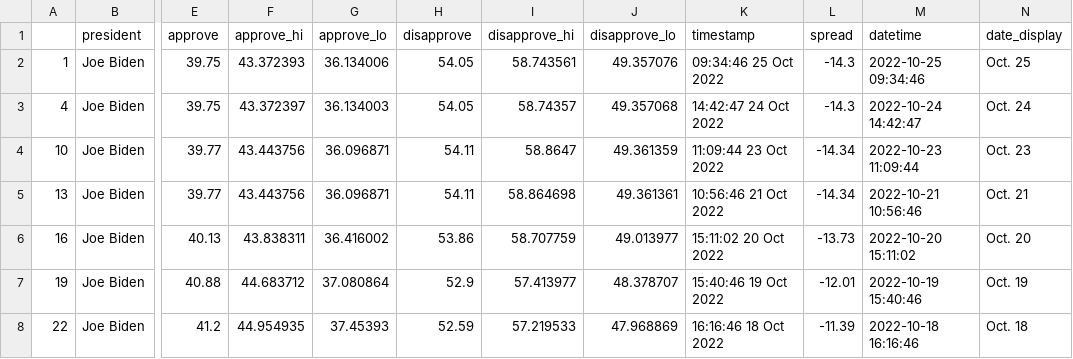
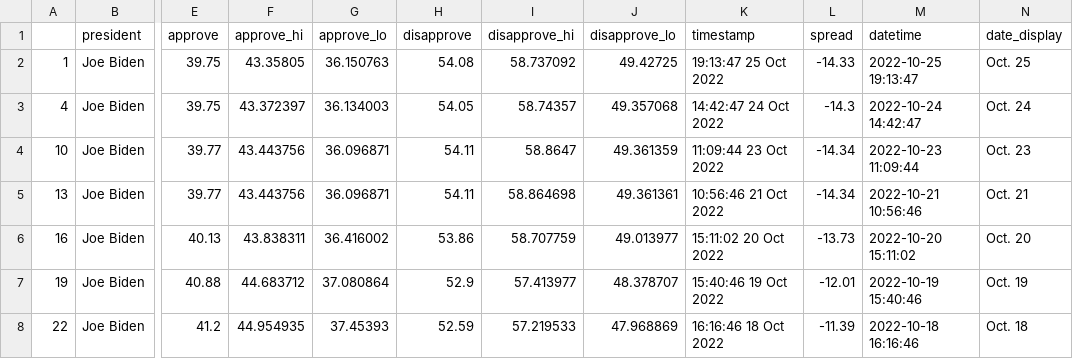
Before and after one commit to ZeranXu/live-scraper-demo, a CSV file: data/processed/biden_polls_adults.csv, drawn as a sheet; only a part is shown, gaps mark what is left out; the diff names each change by its address in the sheet, - before the commit and + after, or states it on an @@ line.

```diff
--- a/data/processed/biden_polls_adults.csv
+++ b/data/processed/biden_polls_adults.csv
-F2 (approve_hi): 43.372393
+F2 (approve_hi): 43.35805
-G2 (approve_lo): 36.134006
+G2 (approve_lo): 36.150763
-H2 (disapprove): 54.05
+H2 (disapprove): 54.08
-I2 (disapprove_hi): 58.743561
+I2 (disapprove_hi): 58.737092
-J2 (disapprove_lo): 49.357076
+J2 (disapprove_lo): 49.42725
-K2 (timestamp): 09:34:46 25 Oct 2022
+K2 (timestamp): 19:13:47 25 Oct 2022
-L2 (spread): -14.3
+L2 (spread): -14.33
-M2 (datetime): 2022-10-25 09:34:46
+M2 (datetime): 2022-10-25 19:13:47
```
